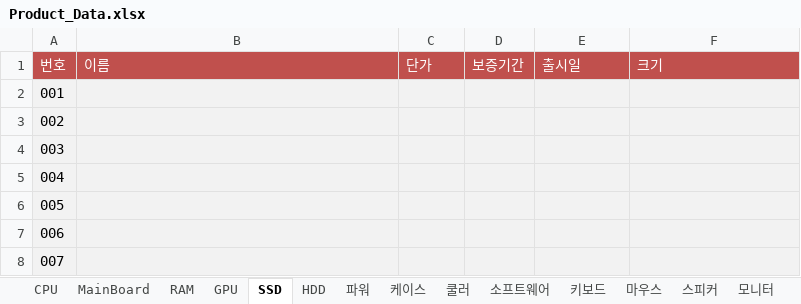
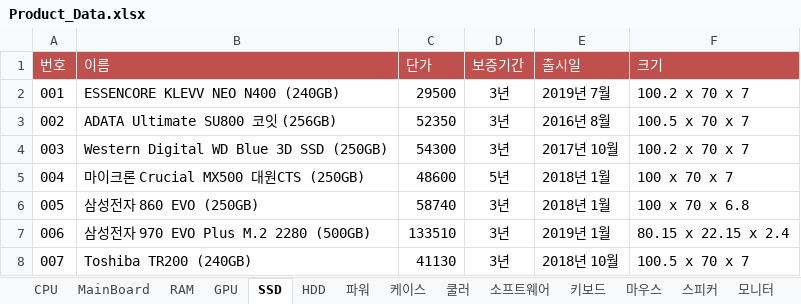
Before and after one commit to Dong-Jun-Shin/COMP_project, an Excel workbook: Document/images/Product_Data.xlsx, sheet SSD, drawn as a sheet; only a part is shown; values as stored, in another font and other column widths than the file's, no borders; the diff covers the shown part only; the diff names each change by its address in the sheet, - before the commit and + after, or states it on an @@ line.

```diff
--- a/Document/images/Product_Data.xlsx (sheet SSD)
+++ b/Document/images/Product_Data.xlsx (sheet SSD)
-A2:F8 fill: #F2F2F2
+A2:F8 fill: none
-B2 (이름): (empty)
+B2 (이름): ESSENCORE KLEVV NEO N400 (240GB)
-C2 (단가): (empty)
+C2 (단가): 29500
-D2:D4 (보증기간): (empty)
+D2:D4 (보증기간): 3년
-E2 (출시일): (empty)
+E2 (출시일): 2019년 7월
-F2 (크기): (empty)
+F2 (크기): 100.2 x 70 x 7
-B3 (이름): (empty)
+B3 (이름): ADATA Ultimate SU800 코잇 (256GB)
-C3 (단가): (empty)
+C3 (단가): 52350
-E3 (출시일): (empty)
+E3 (출시일): 2016년 8월
-F3 (크기): (empty)
+F3 (크기): 100.5 x 70 x 7
-B4 (이름): (empty)
+B4 (이름): Western Digital WD Blue 3D SSD (250GB)
-C4 (단가): (empty)
+C4 (단가): 54300
-E4 (출시일): (empty)
+E4 (출시일): 2017년 10월
-F4 (크기): (empty)
+F4 (크기): 100.2 x 70 x 7
-B5 (이름): (empty)
+B5 (이름): 마이크론 Crucial MX500 대원CTS (250GB)
-C5 (단가): (empty)
+C5 (단가): 48600
-D5 (보증기간): (empty)
+D5 (보증기간): 5년
-E5:E6 (출시일): (empty)
+E5:E6 (출시일): 2018년 1월
-F5 (크기): (empty)
+F5 (크기): 100 x 70 x 7
-B6 (이름): (empty)
+B6 (이름): 삼성전자 860 EVO (250GB)
-C6 (단가): (empty)
+C6 (단가): 58740
-D6:D8 (보증기간): (empty)
+D6:D8 (보증기간): 3년
-F6 (크기): (empty)
+F6 (크기): 100 x 70 x 6.8
-B7 (이름): (empty)
+B7 (이름): 삼성전자 970 EVO Plus M.2 2280 (500GB)
-C7 (단가): (empty)
+C7 (단가): 133510
-E7 (출시일): (empty)
+E7 (출시일): 2019년 1월
-F7 (크기): (empty)
+F7 (크기): 80.15 x 22.15 x 2.4
-B8 (이름): (empty)
+B8 (이름): Toshiba TR200 (240GB)
-C8 (단가): (empty)
+C8 (단가): 41130
-E8 (출시일): (empty)
+E8 (출시일): 2018년 10월
-F8 (크기): (empty)
+F8 (크기): 100.5 x 70 x 7
```
Also changed, not shown: 65 edited cells and cell formats elsewhere in this sheet, sheet 파워, sheet HDD, sheet GPU, sheet 케이스, 1 other file.
